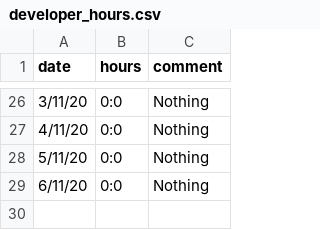
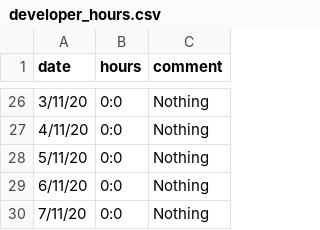
Before and after one commit to ebrahimraeyat/work_trace, a CSV file: developer_hours.csv, drawn as a sheet; only a part is shown, gaps mark what is left out; the diff names each change by its address in the sheet, - before the commit and + after, or states it on an @@ line.

Commit message:
7-11-2020, 0:0

```diff
--- a/developer_hours.csv
+++ b/developer_hours.csv
+row 30: 7/11/20 | 0:0 | Nothing
```
